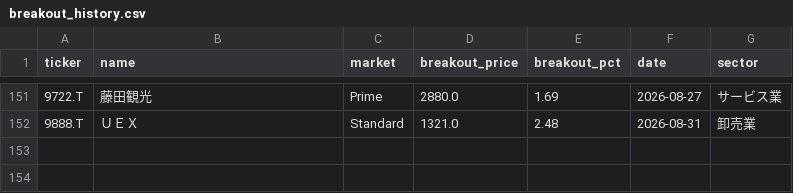
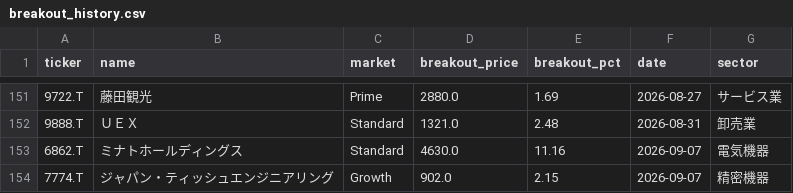
Before and after one commit to waka-aki/3-year-high-breakout, a CSV file: data/breakout_history.csv, drawn as a sheet; only a part is shown, gaps mark what is left out.

```diff
--- a/data/breakout_history.csv
+++ b/data/breakout_history.csv
@@ -152 +152,3 @@ ticker,name,market,breakout_price,breakout_pct,date,sector
 9888.T,ＵＥＸ,Standard,1321.0,2.48,2026-08-31,卸売業
+6862.T,ミナトホールディングス,Standard,4630.0,11.16,2026-09-07,電気機器
+7774.T,ジャパン・ティッシュエンジニアリング,Growth,902.0,2.15,2026-09-07,精密機器
```
Also changed, not shown: data/performance_tracking.csv, 1 other file.
